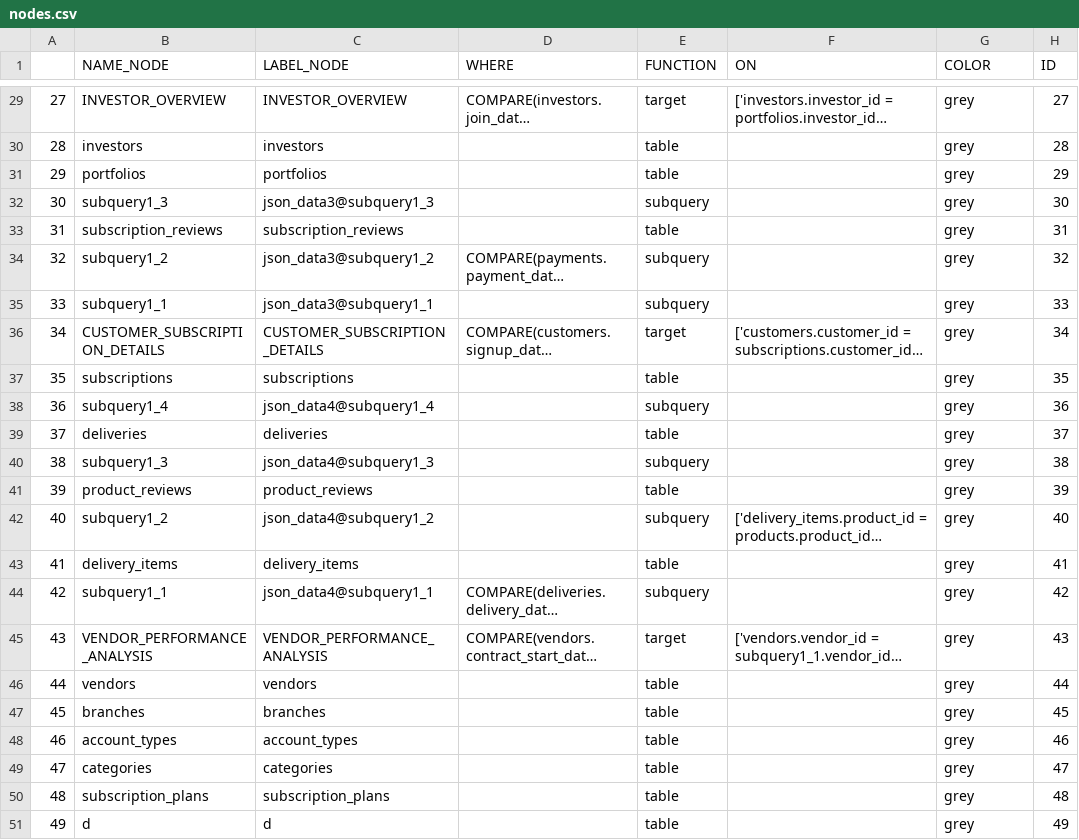
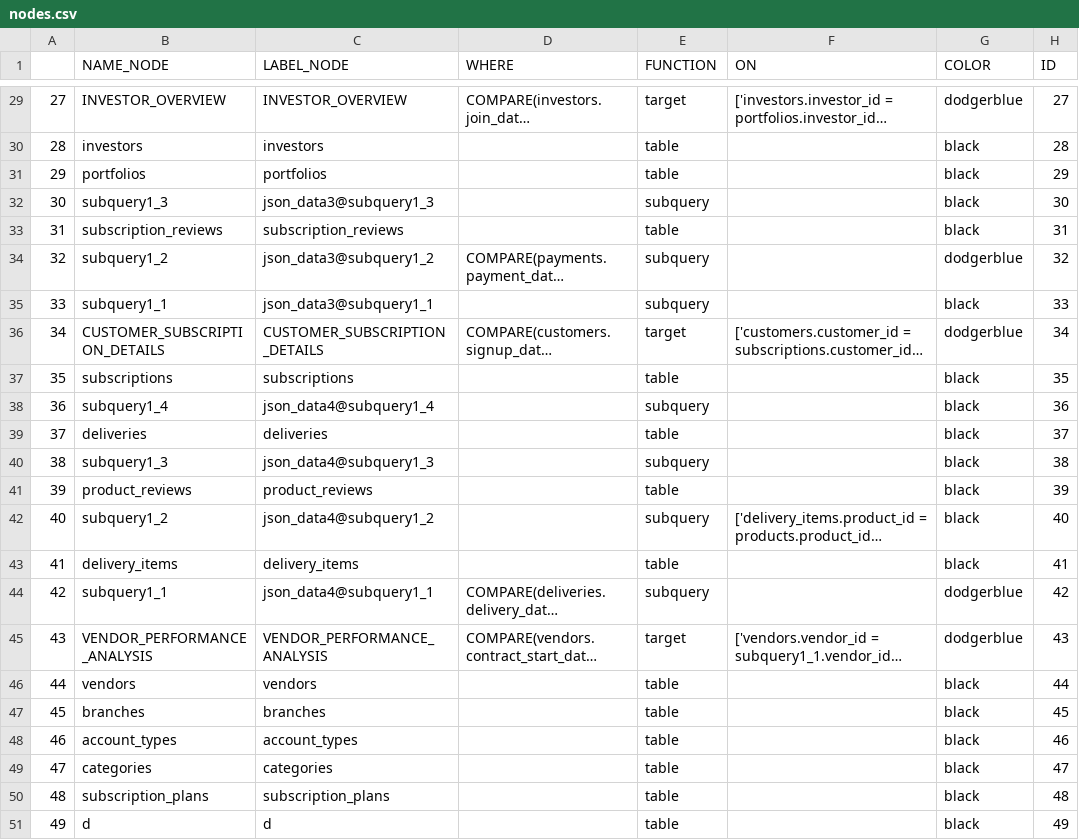
Before and after one commit to mountanalytics/sql_code_parser_lineages, a CSV file: data/output-tables/nodes.csv, drawn as a sheet; only a part is shown, gaps mark what is left out; long unchanged cells end in …; the diff covers the shown part only; the diff names each change by its address in the sheet, - before the commit and + after, or states it on an @@ line.

```diff
--- a/data/output-tables/nodes.csv
+++ b/data/output-tables/nodes.csv
-G29 (COLOR): grey
+G29 (COLOR): dodgerblue
-G30:G33 (COLOR): grey
+G30:G33 (COLOR): black
-G34 (COLOR): grey
+G34 (COLOR): dodgerblue
-G35 (COLOR): grey
+G35 (COLOR): black
-G36 (COLOR): grey
+G36 (COLOR): dodgerblue
-G37:G43 (COLOR): grey
+G37:G43 (COLOR): black
-G44:G45 (COLOR): grey
+G44:G45 (COLOR): dodgerblue
-G46:G51 (COLOR): grey
+G46:G51 (COLOR): black
```
Also changed, not shown: 27 edited cells elsewhere in this file, 2 other files.
